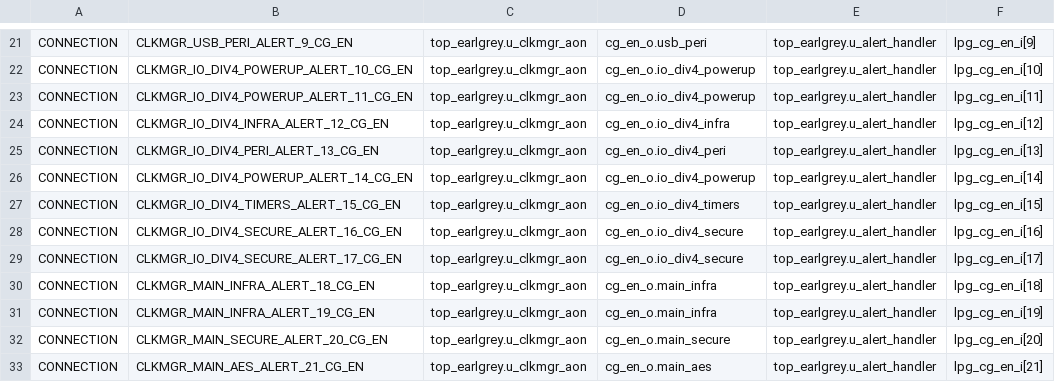
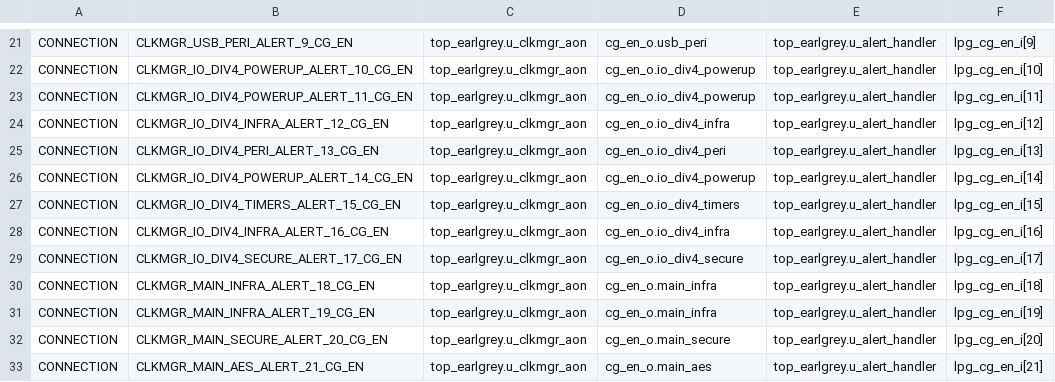
Before and after one commit to lowRISC/opentitan, a CSV file: hw/top_earlgrey/formal/conn_csvs/clkmgr_cg_en.csv, drawn as a sheet; only a part is shown, gaps mark what is left out.

```diff
--- a/hw/top_earlgrey/formal/conn_csvs/clkmgr_cg_en.csv
+++ b/hw/top_earlgrey/formal/conn_csvs/clkmgr_cg_en.csv
@@ -27,3 +27,3 @@ CONNECTION, CLKMGR_IO_DIV4_POWERUP_ALERT_14_CG_EN, top_earlgrey.u_clkmgr_aon, cg
 CONNECTION, CLKMGR_IO_DIV4_TIMERS_ALERT_15_CG_EN, top_earlgrey.u_clkmgr_aon, cg_en_o.io_div4_timers, top_earlgrey.u_alert_handler, lpg_cg_en_i[15]
-CONNECTION, CLKMGR_IO_DIV4_SECURE_ALERT_16_CG_EN, top_earlgrey.u_clkmgr_aon, cg_en_o.io_div4_secure, top_earlgrey.u_alert_handler, lpg_cg_en_i[16]
+CONNECTION, CLKMGR_IO_DIV4_INFRA_ALERT_16_CG_EN, top_earlgrey.u_clkmgr_aon, cg_en_o.io_div4_infra, top_earlgrey.u_alert_handler, lpg_cg_en_i[16]
 CONNECTION, CLKMGR_IO_DIV4_SECURE_ALERT_17_CG_EN, top_earlgrey.u_clkmgr_aon, cg_en_o.io_div4_secure, top_earlgrey.u_alert_handler, lpg_cg_en_i[17]
```
Also changed, not shown: hw/top_earlgrey/formal/conn_csvs/rstmgr_resets_o.csv, 2 other files.
